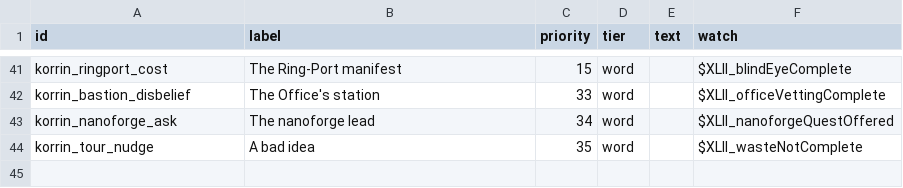
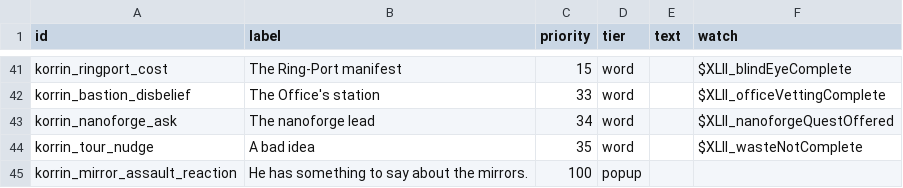
Before and after one commit to Levianeer/Draconis-Fleet, a CSV file: data/config/korrin_topics.csv, drawn as a sheet; only a part is shown, gaps mark what is left out; the diff names each change by its address in the sheet, - before the commit and + after, or states it on an @@ line.

```diff
--- a/data/config/korrin_topics.csv
+++ b/data/config/korrin_topics.csv
+row 45: korrin_mirror_assault_reaction | He has something to say about the mirrors. | 100 | popup
```
Also changed, not shown: data/campaign/rules.csv, 6 other files.
